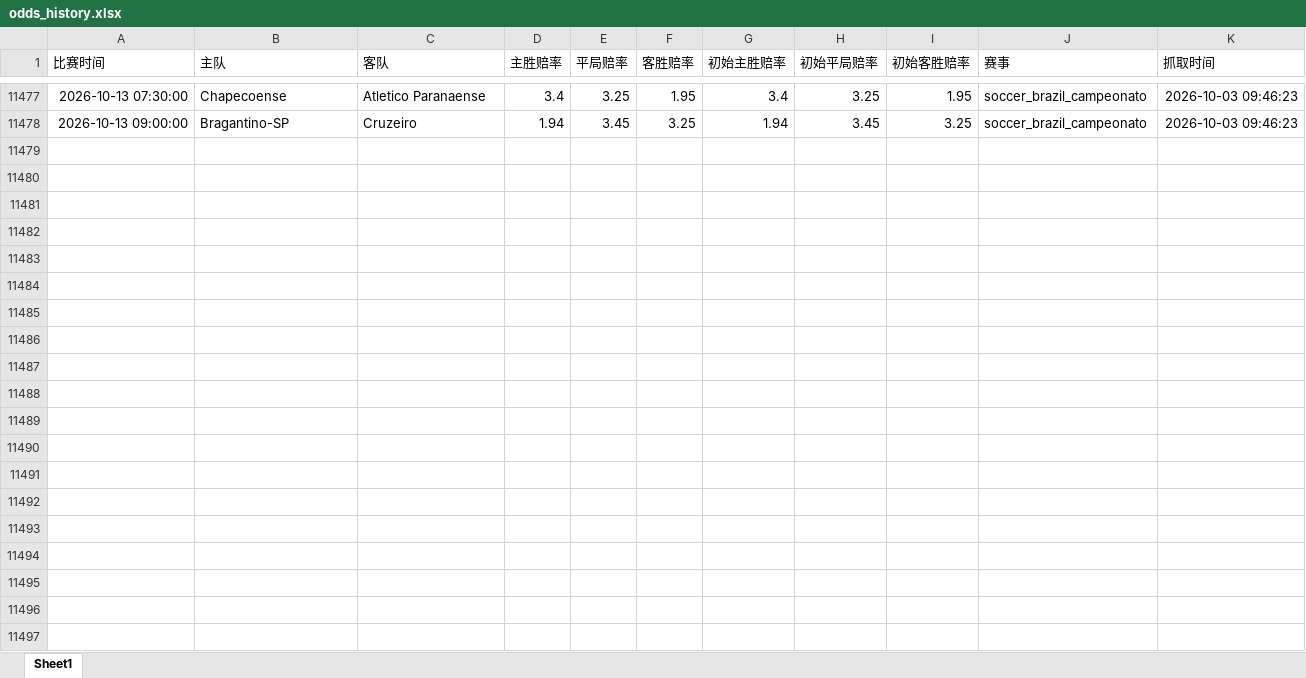
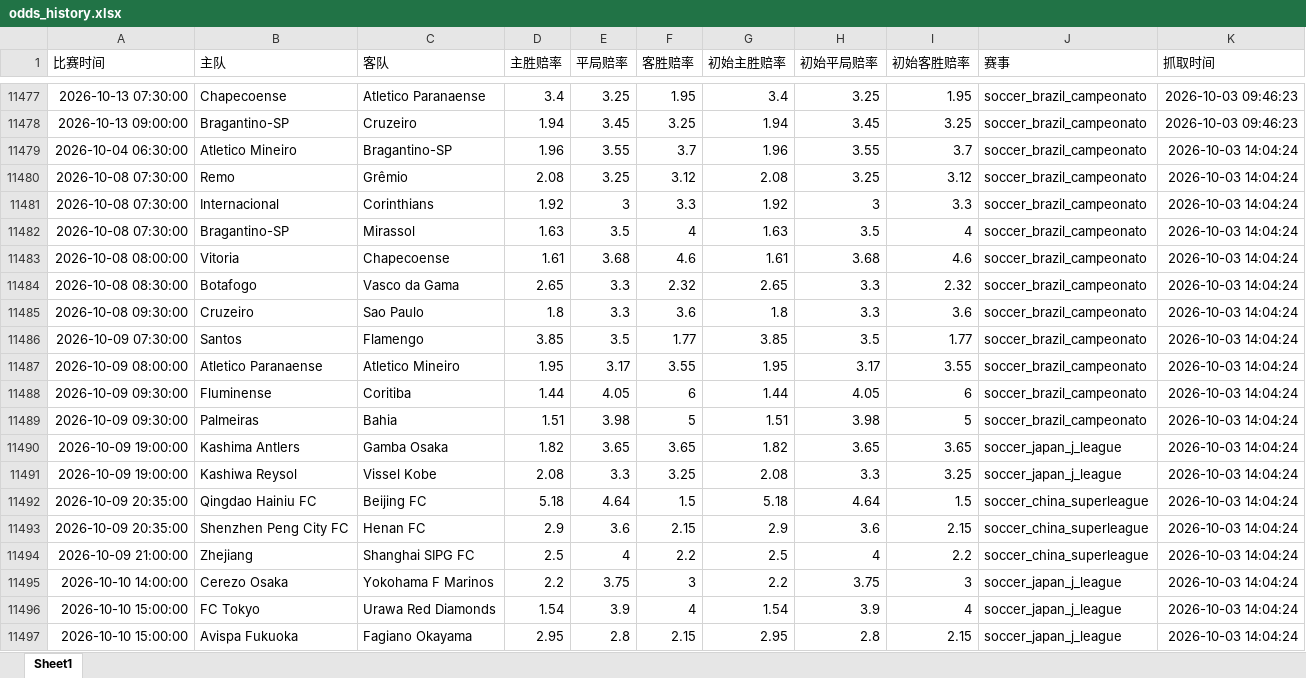
Before and after one commit to mynametengfei-coder/football_model, an Excel workbook: odds_history.xlsx, sheet Sheet1, drawn as a sheet; only a part is shown, gaps mark what is left out; values as stored, in another font and other column widths than the file's, no borders; the diff covers the shown part only; the diff names each change by its address in the sheet, - before the commit and + after, or states it on an @@ line.

```diff
--- a/odds_history.xlsx (sheet Sheet1)
+++ b/odds_history.xlsx (sheet Sheet1)
+row 11479: 2026-10-04 06:30:00 | Atletico Mineiro | Bragantino-SP | 1.96 | 3.55 | 3.7 | 1.96 | 3.55 | 3.7 | soccer_brazil_campeonato | 2026-10-03 14:04:24
+row 11480: 2026-10-08 07:30:00 | Remo | Grêmio | 2.08 | 3.25 | 3.12 | 2.08 | 3.25 | 3.12 | soccer_brazil_campeonato | 2026-10-03 14:04:24
+row 11481: 2026-10-08 07:30:00 | Internacional | Corinthians | 1.92 | 3 | 3.3 | 1.92 | 3 | 3.3 | soccer_brazil_campeonato | 2026-10-03 14:04:24
+row 11482: 2026-10-08 07:30:00 | Bragantino-SP | Mirassol | 1.63 | 3.5 | 4 | 1.63 | 3.5 | 4 | soccer_brazil_campeonato | 2026-10-03 14:04:24
+row 11483: 2026-10-08 08:00:00 | Vitoria | Chapecoense | 1.61 | 3.68 | 4.6 | 1.61 | 3.68 | 4.6 | soccer_brazil_campeonato | 2026-10-03 14:04:24
+row 11484: 2026-10-08 08:30:00 | Botafogo | Vasco da Gama | 2.65 | 3.3 | 2.32 | 2.65 | 3.3 | 2.32 | soccer_brazil_campeonato | 2026-10-03 14:04:24
+row 11485: 2026-10-08 09:30:00 | Cruzeiro | Sao Paulo | 1.8 | 3.3 | 3.6 | 1.8 | 3.3 | 3.6 | soccer_brazil_campeonato | 2026-10-03 14:04:24
+row 11486: 2026-10-09 07:30:00 | Santos | Flamengo | 3.85 | 3.5 | 1.77 | 3.85 | 3.5 | 1.77 | soccer_brazil_campeonato | 2026-10-03 14:04:24
+row 11487: 2026-10-09 08:00:00 | Atletico Paranaense | Atletico Mineiro | 1.95 | 3.17 | 3.55 | 1.95 | 3.17 | 3.55 | soccer_brazil_campeonato | 2026-10-03 14:04:24
+row 11488: 2026-10-09 09:30:00 | Fluminense | Coritiba | 1.44 | 4.05 | 6 | 1.44 | 4.05 | 6 | soccer_brazil_campeonato | 2026-10-03 14:04:24
+row 11489: 2026-10-09 09:30:00 | Palmeiras | Bahia | 1.51 | 3.98 | 5 | 1.51 | 3.98 | 5 | soccer_brazil_campeonato | 2026-10-03 14:04:24
+row 11490: 2026-10-09 19:00:00 | Kashima Antlers | Gamba Osaka | 1.82 | 3.65 | 3.65 | 1.82 | 3.65 | 3.65 | soccer_japan_j_league | 2026-10-03 14:04:24
+row 11491: 2026-10-09 19:00:00 | Kashiwa Reysol | Vissel Kobe | 2.08 | 3.3 | 3.25 | 2.08 | 3.3 | 3.25 | soccer_japan_j_league | 2026-10-03 14:04:24
+row 11492: 2026-10-09 20:35:00 | Qingdao Hainiu FC | Beijing FC | 5.18 | 4.64 | 1.5 | 5.18 | 4.64 | 1.5 | soccer_china_superleague | 2026-10-03 14:04:24
+row 11493: 2026-10-09 20:35:00 | Shenzhen Peng City FC | Henan FC | 2.9 | 3.6 | 2.15 | 2.9 | 3.6 | 2.15 | soccer_china_superleague | 2026-10-03 14:04:24
+row 11494: 2026-10-09 21:00:00 | Zhejiang | Shanghai SIPG FC | 2.5 | 4 | 2.2 | 2.5 | 4 | 2.2 | soccer_china_superleague | 2026-10-03 14:04:24
+row 11495: 2026-10-10 14:00:00 | Cerezo Osaka | Yokohama F Marinos | 2.2 | 3.75 | 3 | 2.2 | 3.75 | 3 | soccer_japan_j_league | 2026-10-03 14:04:24
+row 11496: 2026-10-10 15:00:00 | FC Tokyo | Urawa Red Diamonds | 1.54 | 3.9 | 4 | 1.54 | 3.9 | 4 | soccer_japan_j_league | 2026-10-03 14:04:24
+row 11497: 2026-10-10 15:00:00 | Avispa Fukuoka | Fagiano Okayama | 2.95 | 2.8 | 2.15 | 2.95 | 2.8 | 2.15 | soccer_japan_j_league | 2026-10-03 14:04:24
```
Also changed, not shown: 14 added rows elsewhere in this sheet, matches_with_odds.xlsx.
